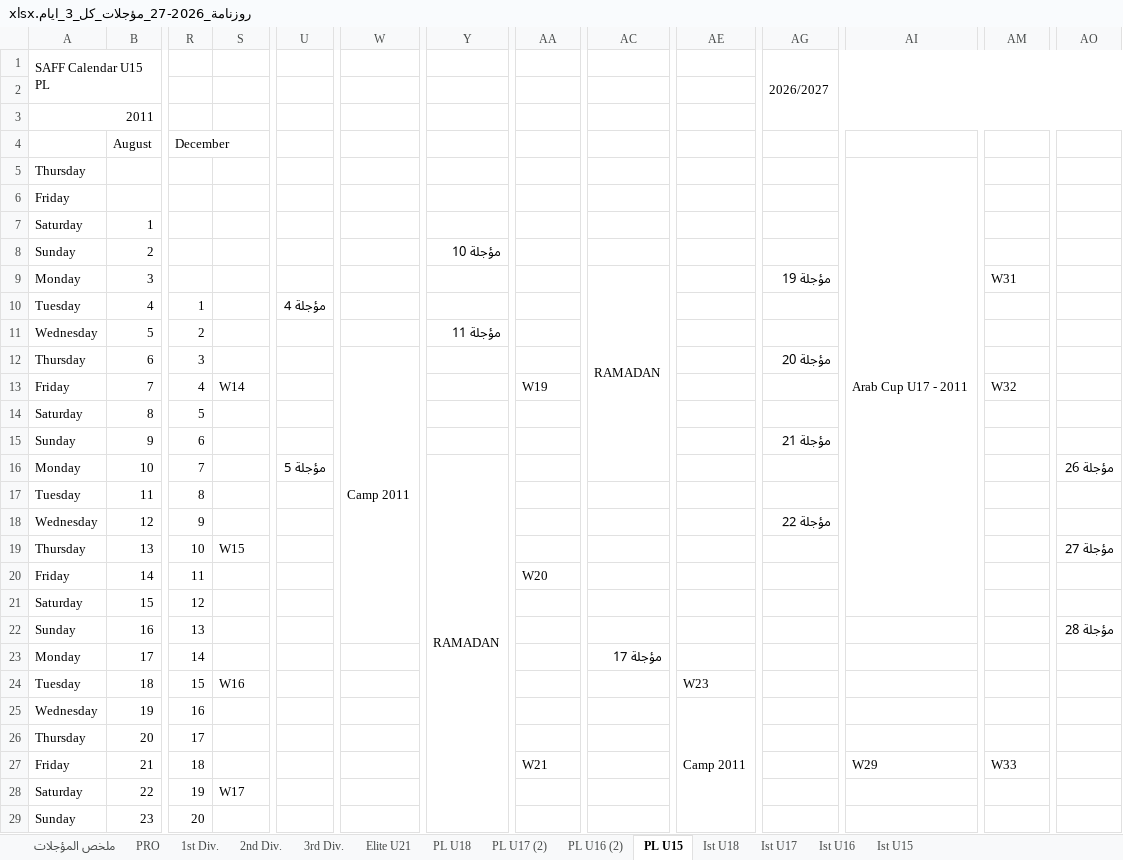
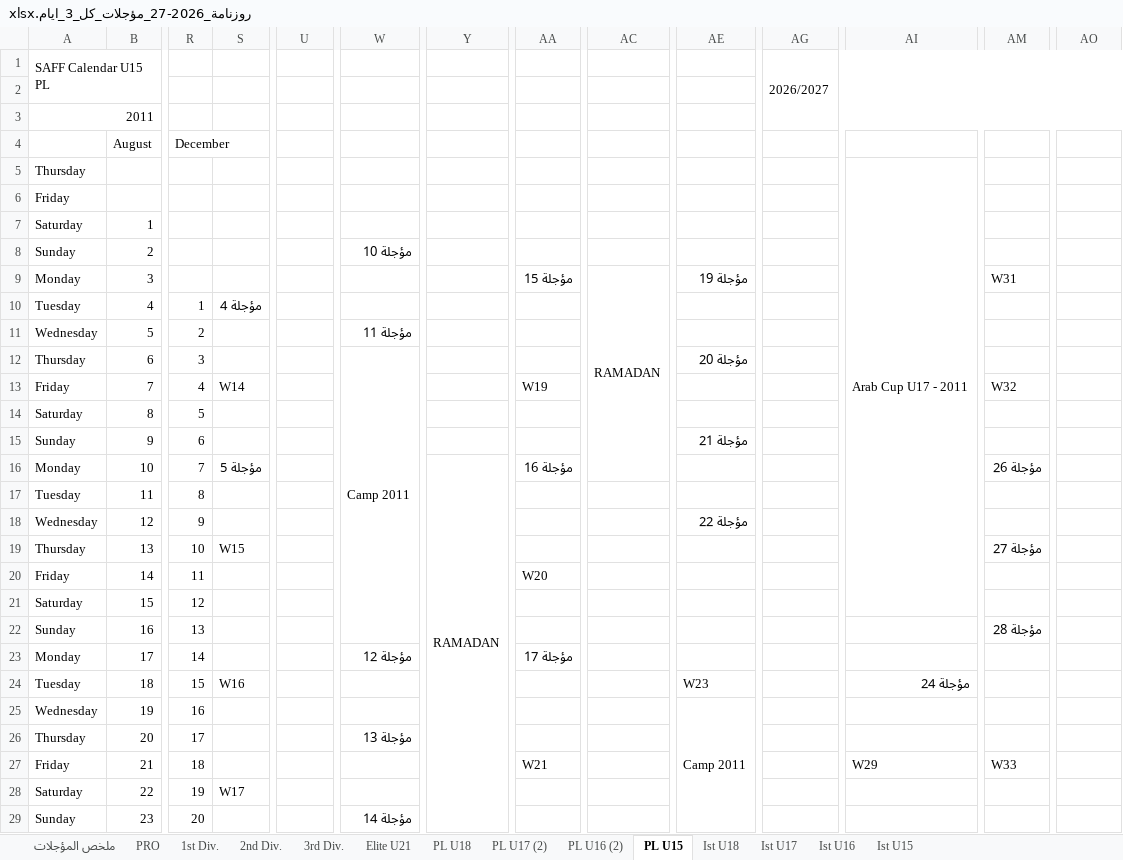
Before and after one commit to saff2026/SAFF, an Excel workbook: روزنامة_2026-27_مؤجلات_كل_3_ايام.xlsx, sheet PL U15, drawn as a sheet; only a part is shown, gaps mark what is left out; values as stored, in another font and other column widths than the file's, no cell formats; the diff covers the shown part only; the diff names each change by its address in the sheet, - before the commit and + after, or states it on an @@ line.

```diff
--- a/روزنامة_2026-27_مؤجلات_كل_3_ايام.xlsx (sheet PL U15)
+++ b/روزنامة_2026-27_مؤجلات_كل_3_ايام.xlsx (sheet PL U15)
-W8: (empty)
+W8: مؤجلة 10
-Y8: مؤجلة 10
+Y8: (empty)
-AA9: (empty)
+AA9: مؤجلة 15
-AE9: (empty)
+AE9: مؤجلة 19
-AG9: مؤجلة 19
+AG9: (empty)
-S10: (empty)
+S10: مؤجلة 4
-U10: مؤجلة 4
+U10: (empty)
-W11: (empty)
+W11: مؤجلة 11
-Y11: مؤجلة 11
+Y11: (empty)
-AE12: (empty)
+AE12: مؤجلة 20
-AG12: مؤجلة 20
+AG12: (empty)
-AE15: (empty)
+AE15: مؤجلة 21
-AG15: مؤجلة 21
+AG15: (empty)
-S16: (empty)
+S16: مؤجلة 5
-U16: مؤجلة 5
+U16: (empty)
-AA16: (empty)
+AA16: مؤجلة 16
-AM16: (empty)
+AM16: مؤجلة 26
-AO16: مؤجلة 26
+AO16: (empty)
-AE18: (empty)
+AE18: مؤجلة 22
-AG18: مؤجلة 22
+AG18: (empty)
-AM19: (empty)
+AM19: مؤجلة 27
-AO19: مؤجلة 27
+AO19: (empty)
-AM22: (empty)
+AM22: مؤجلة 28
-AO22: مؤجلة 28
+AO22: (empty)
-W23: (empty)
+W23: مؤجلة 12
-AA23: (empty)
+AA23: مؤجلة 17
-AC23: مؤجلة 17
+AC23: (empty)
-AI24: (empty)
+AI24: مؤجلة 24
-W26: (empty)
+W26: مؤجلة 13
-W29: (empty)
+W29: مؤجلة 14
```
Also changed, not shown: 14 edited cells elsewhere in this sheet, sheet 1st Div., sheet PL U17 (2), sheet PL U16 (2), sheet PL U18, sheet Ist U18, sheet Ist U17, 7 more sheets, cell formats, روزنامة_2026-27_مؤجلات_مرة_بين_كل_فترتين.xlsx.
